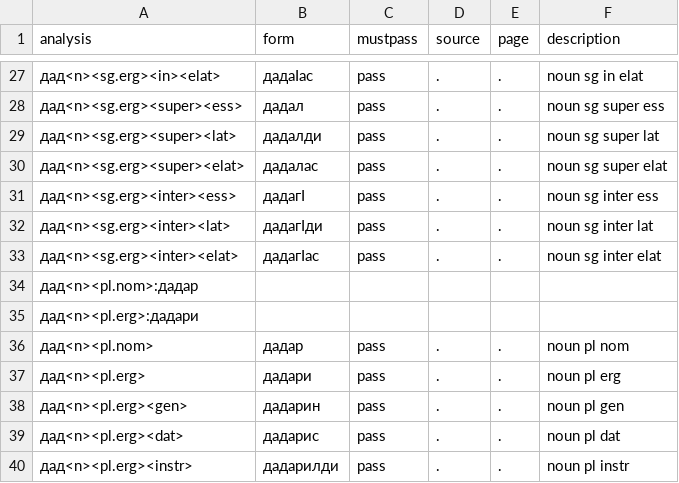
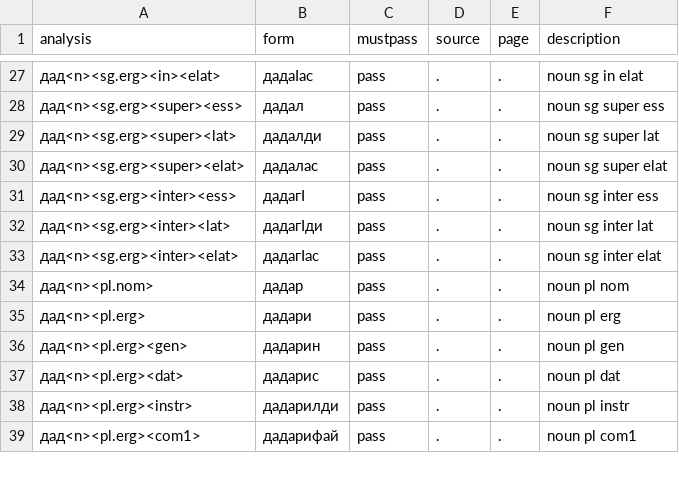
Before and after one commit to nstsi/agul, a CSV file: tests.csv, drawn as a sheet; only a part is shown, gaps mark what is left out; the shorter side is filled out with more unchanged rows; the diff names each change by its address in the sheet, - before the commit and + after, or states it on an @@ line.

Commit message:
fixed tests

```diff
--- a/tests.csv
+++ b/tests.csv
-row 34: дад<n><pl.nom>:дадар
-row 35: дад<n><pl.erg>:дадари
```
